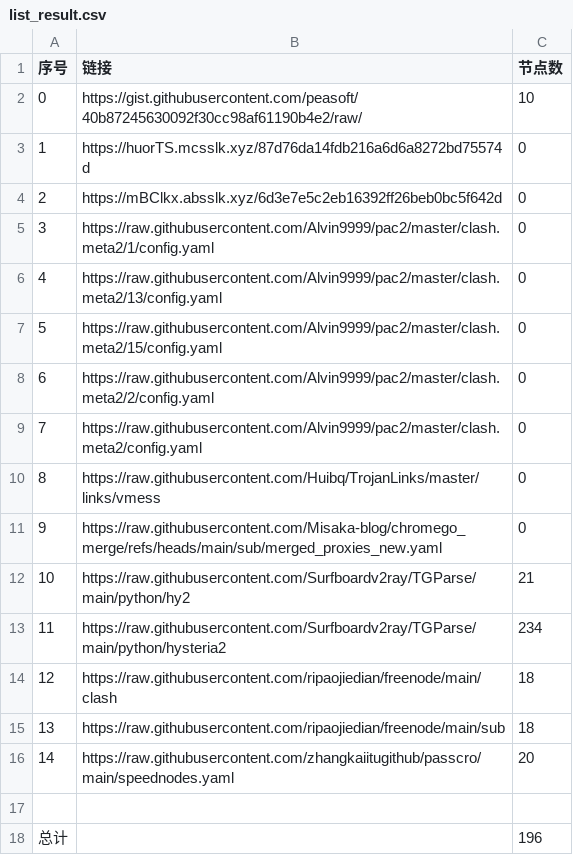
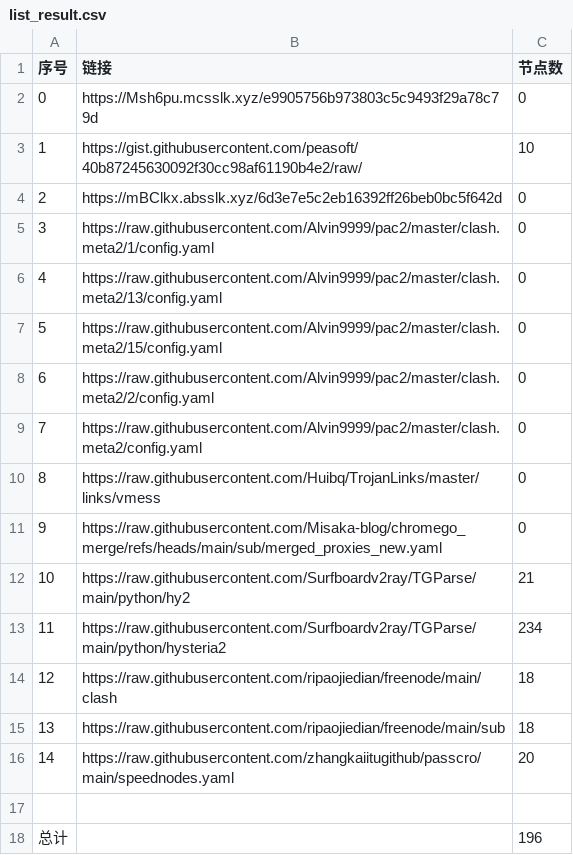
Before and after one commit to jccm66/NoMoreWalls, a CSV file: list_result.csv, drawn as a sheet.

```diff
--- a/list_result.csv
+++ b/list_result.csv
@@ -1,4 +1,4 @@
 序号,链接,节点数
-0,https://gist.githubusercontent.com/peasoft/40b87245630092f30cc98af61190b4e2/raw/,10
-1,https://huorTS.mcsslk.xyz/87d76da14fdb216a6d6a8272bd75574d,0
+0,https://Msh6pu.mcsslk.xyz/e9905756b973803c5c9493f29a78c79d,0
+1,https://gist.githubusercontent.com/peasoft/40b87245630092f30cc98af61190b4e2/raw/,10
 2,https://mBClkx.absslk.xyz/6d3e7e5c2eb16392ff26beb0bc5f642d,0
```
Also changed, not shown: 3 other files.
